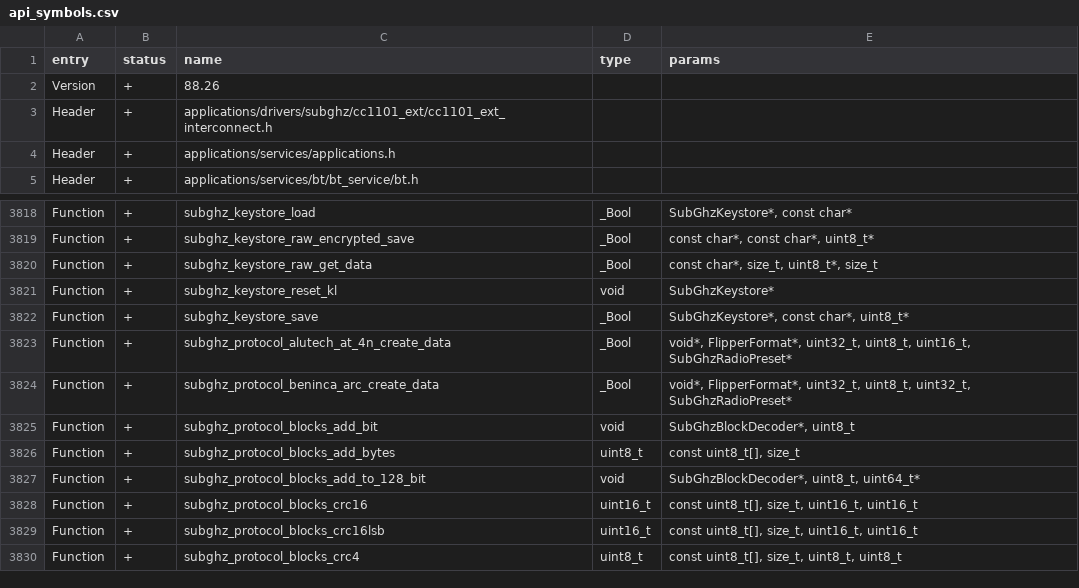
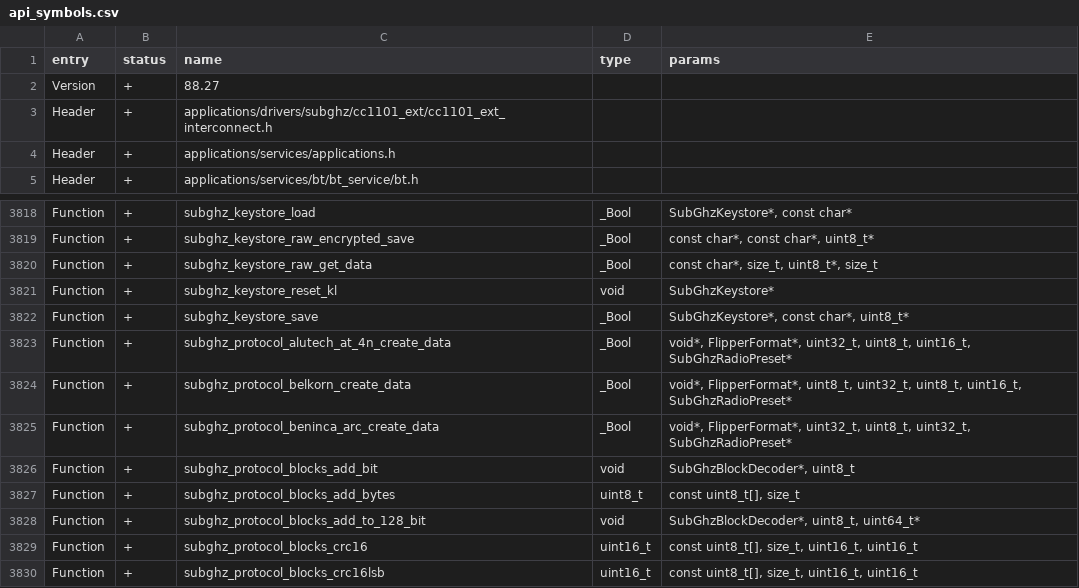
Before and after one commit to DarkFlippers/unleashed-firmware, a CSV file: targets/f7/api_symbols.csv, drawn as a sheet; only a part is shown, gaps mark what is left out; the shorter side is filled out with more unchanged rows.

Commit message:
subghz add belkorn protocol
also improve history display, and some other small things

```diff
--- a/targets/f7/api_symbols.csv
+++ b/targets/f7/api_symbols.csv
@@ -1,3 +1,3 @@
 entry,status,name,type,params
-Version,+,88.26,,
+Version,+,88.27,,
 Header,+,applications/drivers/subghz/cc1101_ext/cc1101_ext_interconnect.h,,
@@ -3823,2 +3823,3 @@ Function,+,subghz_keystore_save,_Bool,"SubGhzKeystore*, const char*, uint8_t*"
 Function,+,subghz_protocol_alutech_at_4n_create_data,_Bool,"void*, FlipperFormat*, uint32_t, uint8_t, uint16_t, SubGhzRadioPreset*"
+Function,+,subghz_protocol_belkorn_create_data,_Bool,"void*, FlipperFormat*, uint8_t, uint32_t, uint8_t, uint16_t, SubGhzRadioPreset*"
 Function,+,subghz_protocol_beninca_arc_create_data,_Bool,"void*, FlipperFormat*, uint32_t, uint8_t, uint32_t, SubGhzRadioPreset*"
```
Also changed, not shown: 27 other files.
